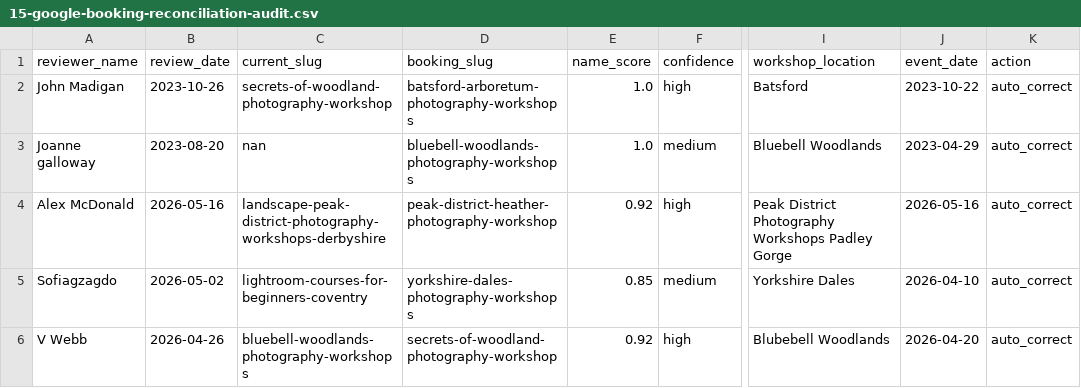
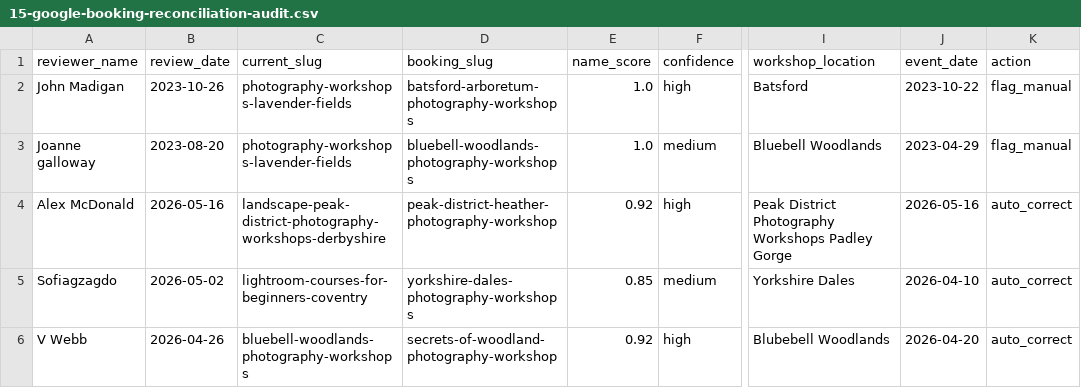
Before and after one commit to alanranger/alan-shared-resources, a CSV file: csv processed/15-google-booking-reconciliation-audit.csv, drawn as a sheet; only a part is shown, gaps mark what is left out; the diff names each change by its address in the sheet, - before the commit and + after, or states it on an @@ line.

```diff
--- a/csv processed/15-google-booking-reconciliation-audit.csv
+++ b/csv processed/15-google-booking-reconciliation-audit.csv
-C2 (current_slug): secrets-of-woodland-photography-workshop
+C2 (current_slug): photography-workshops-lavender-fields
-K2:K3 (action): auto_correct
+K2:K3 (action): flag_manual
-C3 (current_slug): nan
+C3 (current_slug): photography-workshops-lavender-fields
```
Also changed, not shown: csv processed/03b_google_matched.csv, csv processed/15-review-attribution-overrides.csv.
